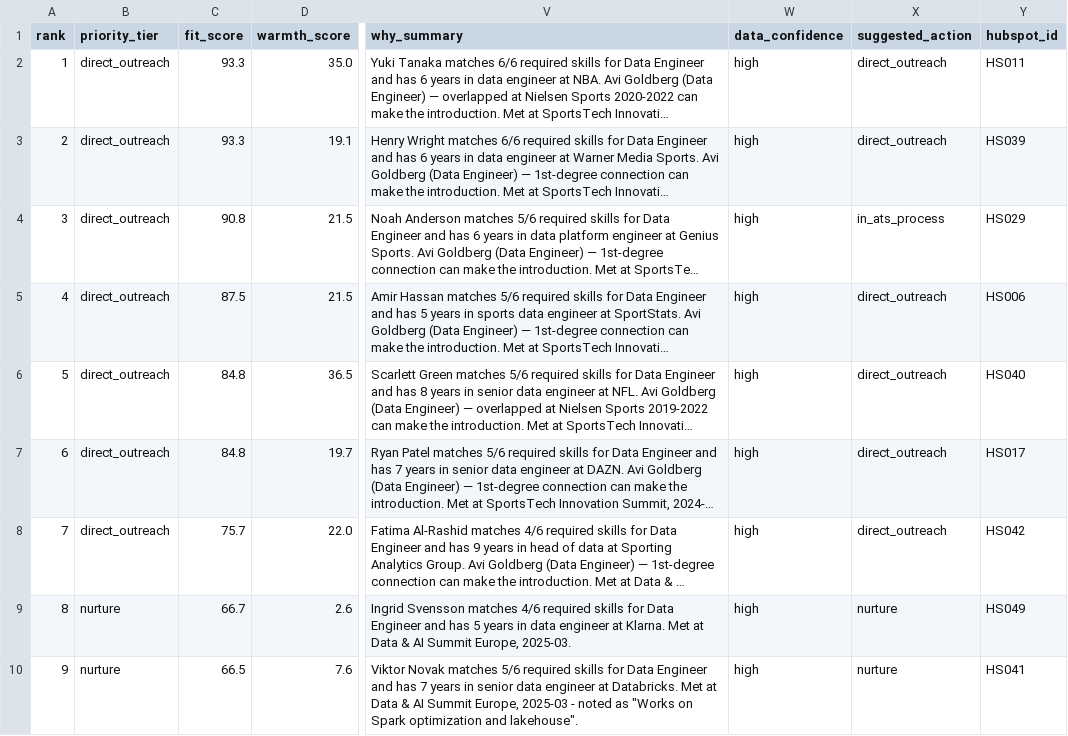
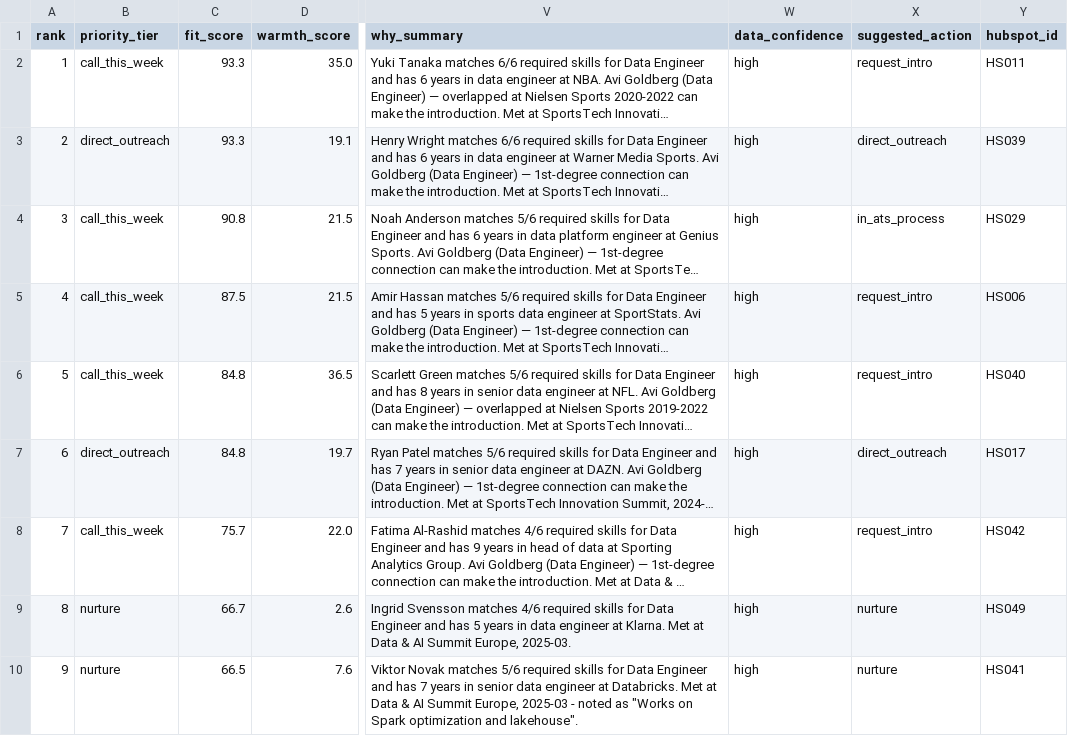
Before and after one commit to gal33k/wsc-talent-pool, a CSV file: output/JOB004_shortlist.csv, drawn as a sheet; only a part is shown, gaps mark what is left out; long unchanged cells end in …; the diff names each change by its address in the sheet, - before the commit and + after, or states it on an @@ line.

Commit message:
Recalibrate tier thresholds for new Signal weights — min_warmth 50 → 20 (13 candidates now land in Call this week)

```diff
--- a/output/JOB004_shortlist.csv
+++ b/output/JOB004_shortlist.csv
-B2 (priority_tier): direct_outreach
+B2 (priority_tier): call_this_week
-X2 (suggested_action): direct_outreach
+X2 (suggested_action): request_intro
-B4:B6 (priority_tier): direct_outreach
+B4:B6 (priority_tier): call_this_week
-X5:X6 (suggested_action): direct_outreach
+X5:X6 (suggested_action): request_intro
-B8 (priority_tier): direct_outreach
+B8 (priority_tier): call_this_week
-X8 (suggested_action): direct_outreach
+X8 (suggested_action): request_intro
```
Also changed, not shown: output/JOB001_shortlist.csv, output/JOB002_shortlist.csv, 7 other files.
